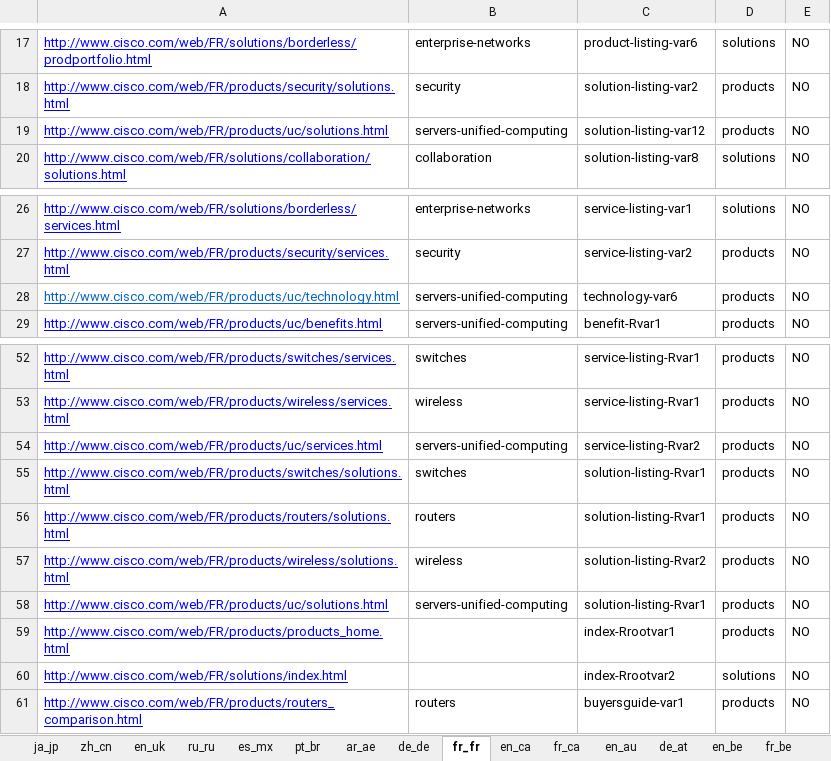
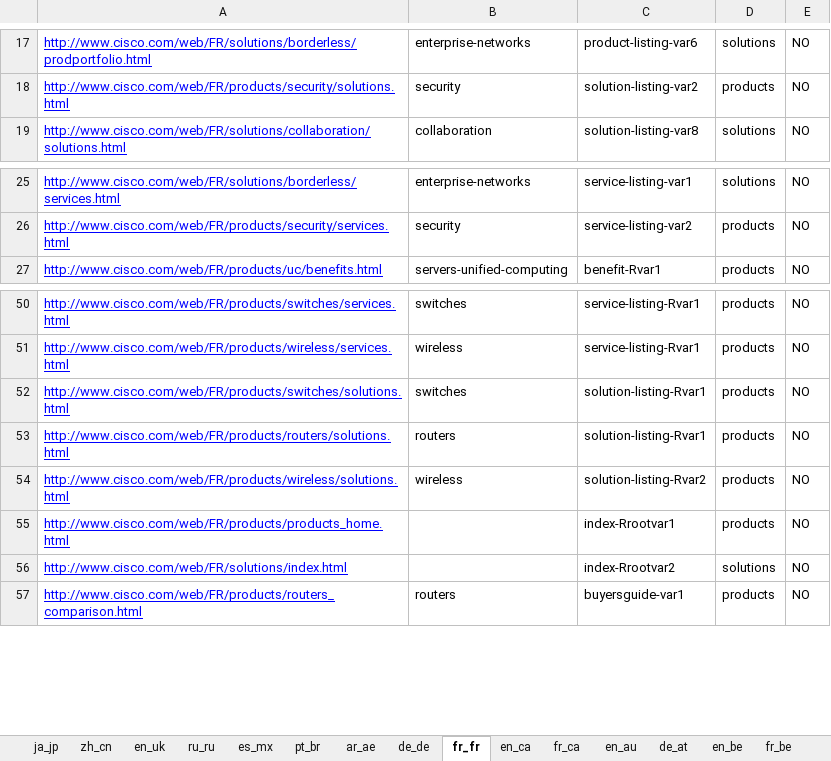
Before and after one commit to shreyabhatnagar/OVWMigration, an Excel workbook: docs/OVW Sheets/OVWDemo_ALL_URLS.xlsx, sheet fr_fr, drawn as a sheet; only a part is shown, gaps mark what is left out; values as stored, in another font and other column widths than the file's, no borders; the diff names each change by its address in the sheet, - before the commit and + after, or states it on an @@ line.

```diff
--- a/docs/OVW Sheets/OVWDemo_ALL_URLS.xlsx (sheet fr_fr)
+++ b/docs/OVW Sheets/OVWDemo_ALL_URLS.xlsx (sheet fr_fr)
-row 19: http://www.cisco.com/web/FR/products/uc/solutions.html | servers-unified-computing | solution-listing-var12 | products | NO
-row 28: http://www.cisco.com/web/FR/products/uc/technology.html | servers-unified-computing | technology-var6 | products | NO
-row 54: http://www.cisco.com/web/FR/products/uc/services.html | servers-unified-computing | service-listing-Rvar2 | products | NO
-row 58: http://www.cisco.com/web/FR/products/uc/solutions.html | servers-unified-computing | solution-listing-Rvar1 | products | NO
```
Also changed, not shown: sheet en_au, sheet ru_ua, sheet en_in, sheet en_ae, sheet ko_kr, sheet fr_dz, 36 more sheets.
